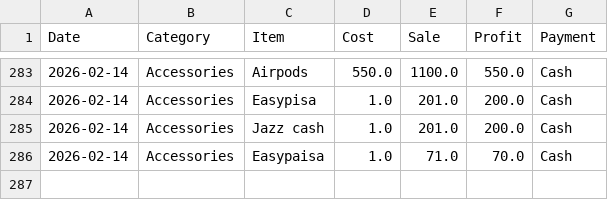
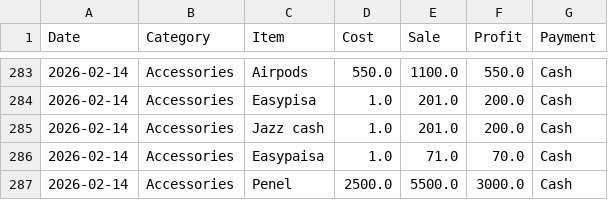
Before and after one commit to alihassankg2006-bit/ALI-MOBILE-COMMUNICATION-1, a CSV file: data.csv, drawn as a sheet; only a part is shown, gaps mark what is left out.

Commit message:
Added: Penel  (Accessories)

```diff
--- a/data.csv
+++ b/data.csv
@@ -286 +286,2 @@ Date,Category,Item,Cost,Sale,Profit,Payment
 2026-02-14,Accessories,Easypaisa,1.0,71.0,70.0,Cash
+2026-02-14,Accessories,Penel ,2500.0,5500.0,3000.0,Cash
```
